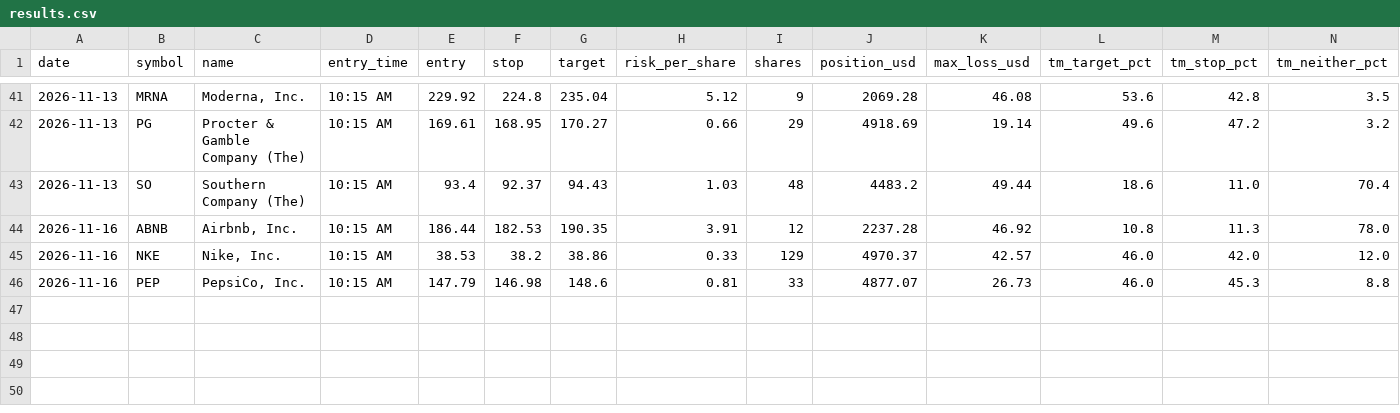
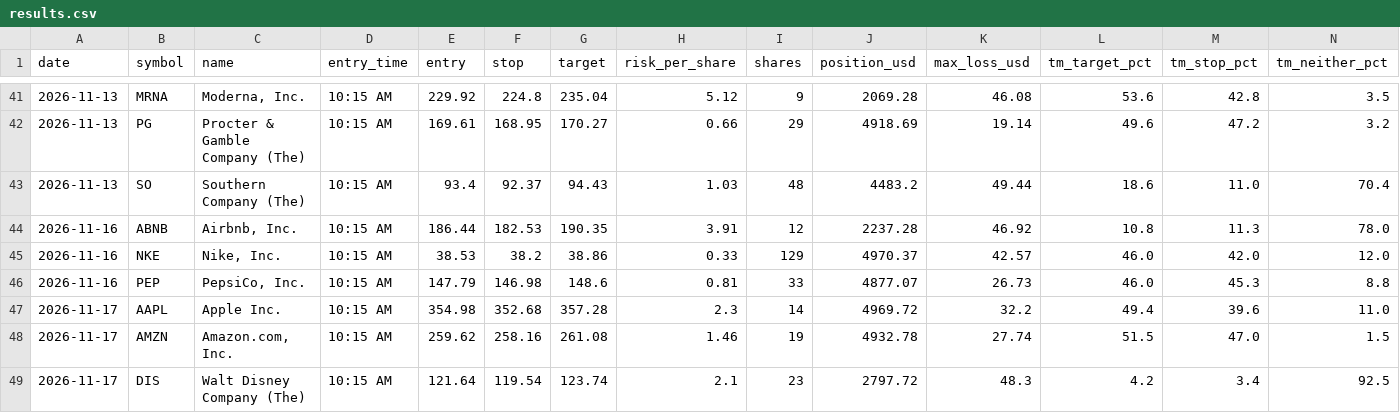
Before and after one commit to Adit0396/AlgoTrading, a CSV file: forward-test-data/results.csv, drawn as a sheet; only a part is shown, gaps mark what is left out; rows hold the shown columns only; the diff names each change by its address in the sheet, - before the commit and + after, or states it on an @@ line.

```diff
--- a/forward-test-data/results.csv
+++ b/forward-test-data/results.csv
+row 47: 2026-11-17 | AAPL | Apple Inc. | 10:15 AM | 354.98 | 352.68 | 357.28 | 2.3 | 14 | 4969.72 | 32.2 | 49.4 | 39.6 | 11.0
+row 48: 2026-11-17 | AMZN | Amazon.com, Inc. | 10:15 AM | 259.62 | 258.16 | 261.08 | 1.46 | 19 | 4932.78 | 27.74 | 51.5 | 47.0 | 1.5
+row 49: 2026-11-17 | DIS | Walt Disney Company (The) | 10:15 AM | 121.64 | 119.54 | 123.74 | 2.1 | 23 | 2797.72 | 48.3 | 4.2 | 3.4 | 92.5
```
Also changed, not shown: forward-test-data/daily.csv, 5 other files.
